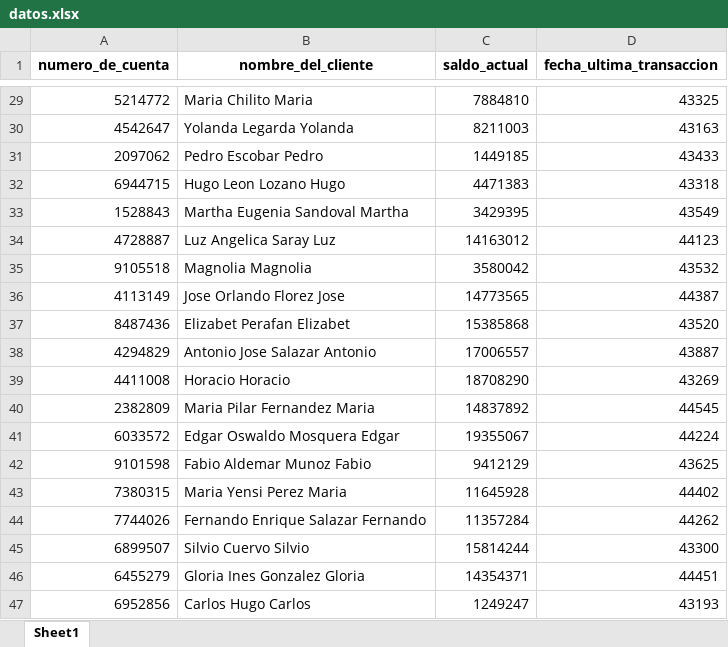
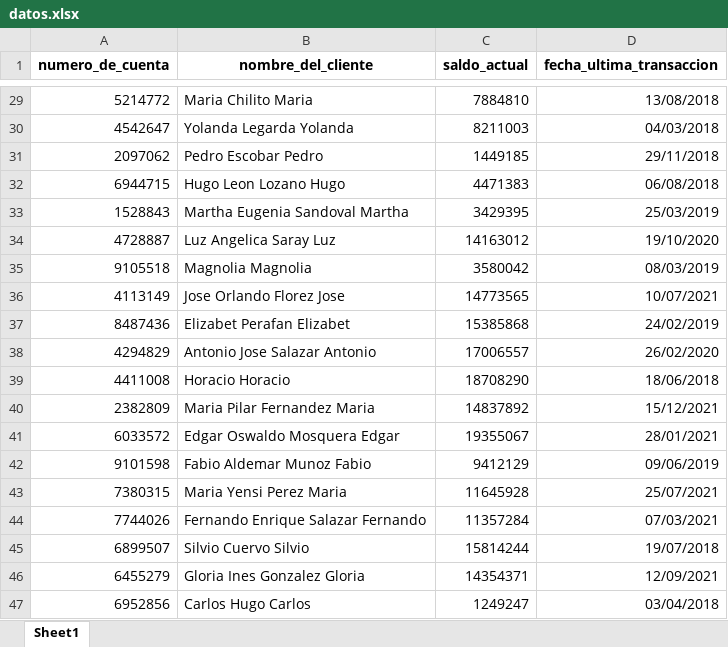
Before and after one commit to kamilo44/excel_prueba, an Excel workbook: datos.xlsx, sheet Sheet1, drawn as a sheet; only a part is shown, gaps mark what is left out; values as stored, in another font and other column widths than the file's, no borders; the diff covers the shown part only; the diff names each change by its address in the sheet, - before the commit and + after, or states it on an @@ line.

```diff
--- a/datos.xlsx (sheet Sheet1)
+++ b/datos.xlsx (sheet Sheet1)
-D29 (fecha_ultima_transaccion): 43325
+D29 (fecha_ultima_transaccion): 13/08/2018
-D30 (fecha_ultima_transaccion): 43163
+D30 (fecha_ultima_transaccion): 04/03/2018
-D31 (fecha_ultima_transaccion): 43433
+D31 (fecha_ultima_transaccion): 29/11/2018
-D32 (fecha_ultima_transaccion): 43318
+D32 (fecha_ultima_transaccion): 06/08/2018
-D33 (fecha_ultima_transaccion): 43549
+D33 (fecha_ultima_transaccion): 25/03/2019
-D34 (fecha_ultima_transaccion): 44123
+D34 (fecha_ultima_transaccion): 19/10/2020
-D35 (fecha_ultima_transaccion): 43532
+D35 (fecha_ultima_transaccion): 08/03/2019
-D36 (fecha_ultima_transaccion): 44387
+D36 (fecha_ultima_transaccion): 10/07/2021
-D37 (fecha_ultima_transaccion): 43520
+D37 (fecha_ultima_transaccion): 24/02/2019
-D38 (fecha_ultima_transaccion): 43887
+D38 (fecha_ultima_transaccion): 26/02/2020
-D39 (fecha_ultima_transaccion): 43269
+D39 (fecha_ultima_transaccion): 18/06/2018
-D40 (fecha_ultima_transaccion): 44545
+D40 (fecha_ultima_transaccion): 15/12/2021
-D41 (fecha_ultima_transaccion): 44224
+D41 (fecha_ultima_transaccion): 28/01/2021
-D42 (fecha_ultima_transaccion): 43625
+D42 (fecha_ultima_transaccion): 09/06/2019
-D43 (fecha_ultima_transaccion): 44402
+D43 (fecha_ultima_transaccion): 25/07/2021
-D44 (fecha_ultima_transaccion): 44262
+D44 (fecha_ultima_transaccion): 07/03/2021
-D45 (fecha_ultima_transaccion): 43300
+D45 (fecha_ultima_transaccion): 19/07/2018
-D46 (fecha_ultima_transaccion): 44451
+D46 (fecha_ultima_transaccion): 12/09/2021
-D47 (fecha_ultima_transaccion): 43193
+D47 (fecha_ultima_transaccion): 03/04/2018
```
Also changed, not shown: 27 edited cells elsewhere in this sheet, 1 other file.
